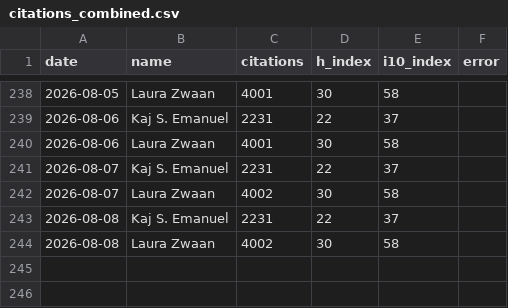
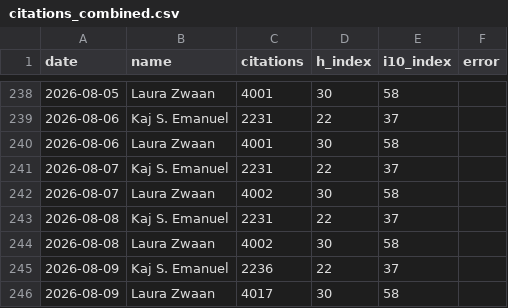
Before and after one commit to kajemanuel12/ratrace, a CSV file: citations_combined.csv, drawn as a sheet; only a part is shown, gaps mark what is left out.

```diff
--- a/citations_combined.csv
+++ b/citations_combined.csv
@@ -244 +244,3 @@ date,name,citations,h_index,i10_index,error
 2026-08-08,Laura Zwaan,4002,30,58,
+2026-08-09,Kaj S. Emanuel,2236,22,37,
+2026-08-09,Laura Zwaan,4017,30,58,
```
